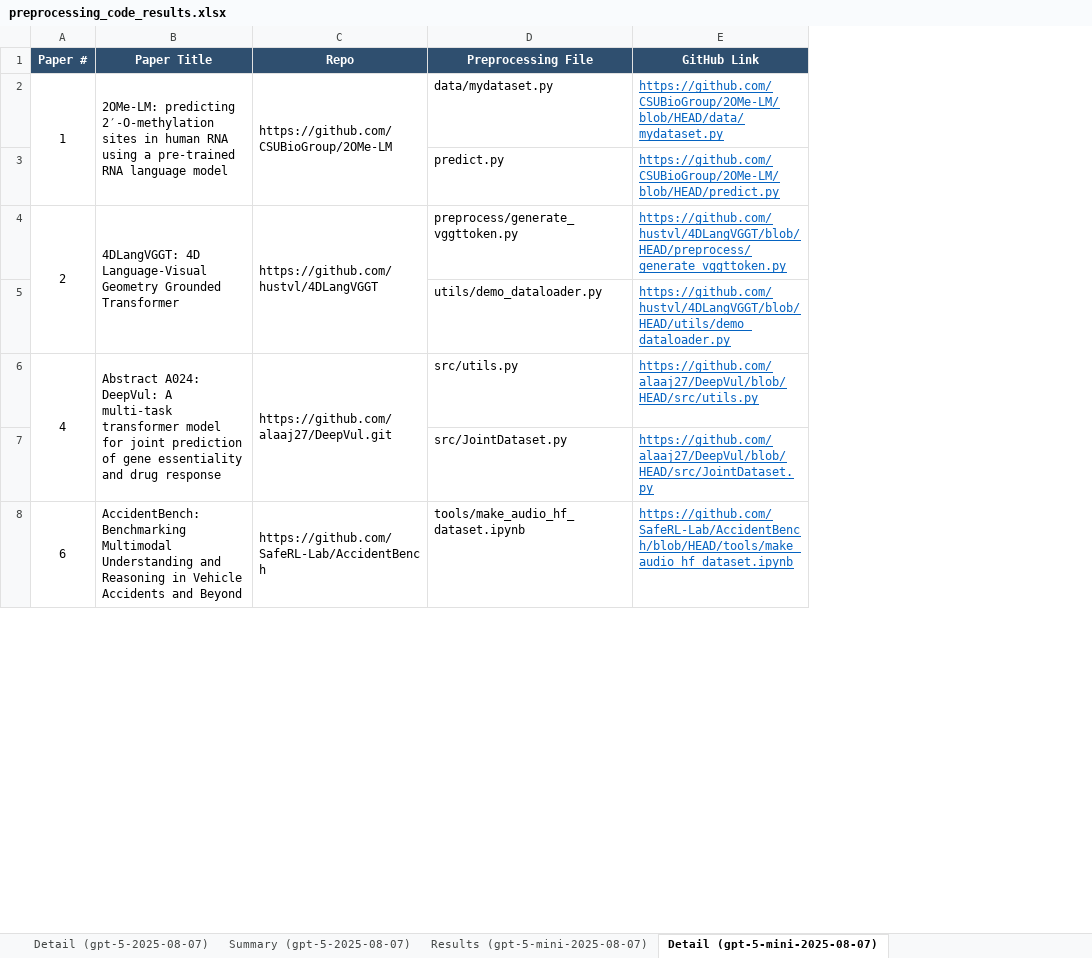
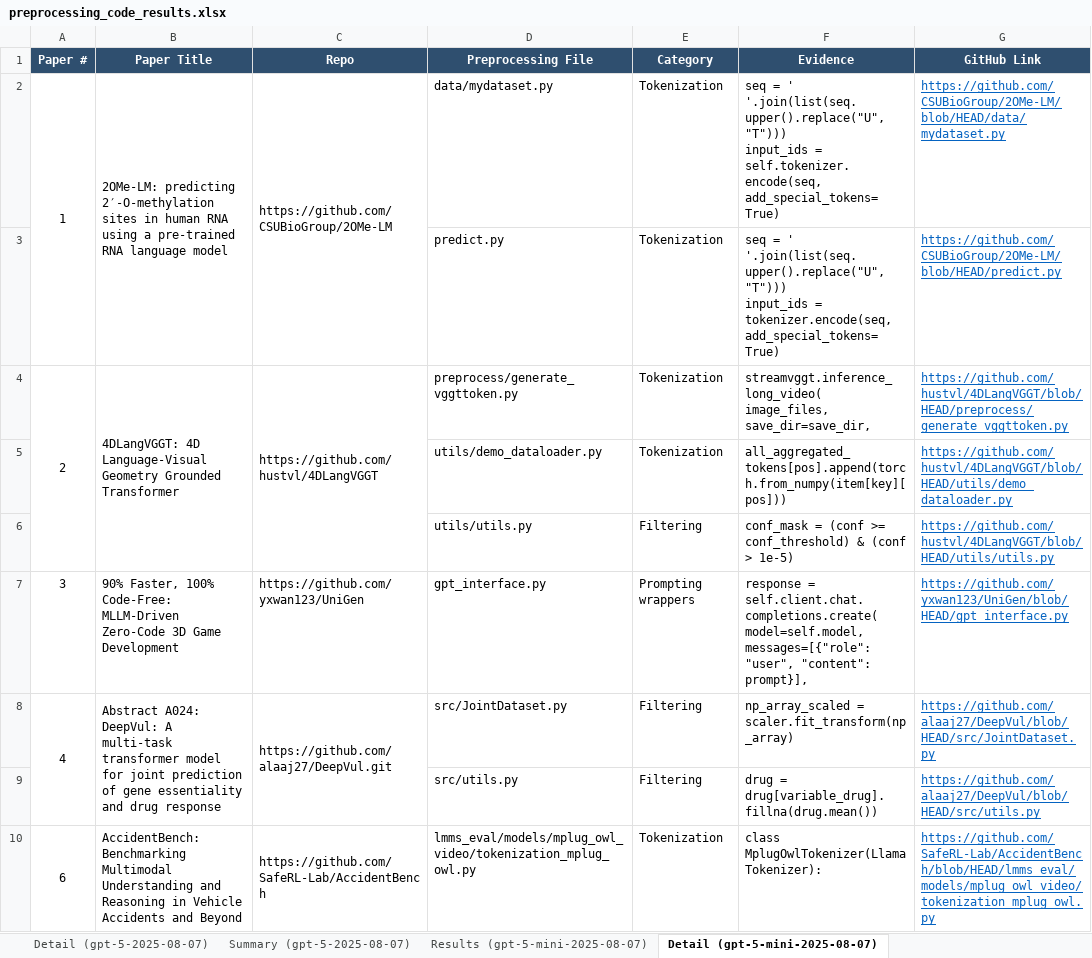
Before and after one commit to AminDaryan/Scrape-GitHub, an Excel workbook: requirement_checks/5.1.code_availability/5.1.3.pre-processing_&_pipeline_code/results/preprocessing_code_results.xlsx, sheet Detail (gpt-5-mini-2025-08-07), drawn as a sheet; only a part is shown; values as stored, in another font and other column widths than the file's, no borders; removed rows and columns are numbered as before the commit, all else as after; ↵ is a line break in a cell; the diff covers the shown part only; the diff names each change by its address in the sheet, - before the commit and + after, or states it on an @@ line.

Commit message:
feat(5.1.3): correctly classify non-NLP preprocessing + Detail evidence
The repo-only preprocessing/pipeline classifier was misclassifying
non-NLP papers (e.g. VULCA-EMNLP2025) as NOT_APPLICABLE because the
prompt was text-centric and high-signal files were truncated when
unrelated scripts crowded the shared char budget.

Prompt (prompts.py):
- Broaden tokenization/filtering/prompting to cover any modality
  (text, image, audio, video, multimodal). Image patching, saliency
  filtering, audio framing, mel-spectrogram extraction all count.
- Add a vision few-shot example (adaptive sliding window + saliency).
- Switch preprocessing_files to a list of {path, category, evidence}
  so per-file evidence can be surfaced downstream.

Per-bucket char budgets (config.py + collect_repo_content):
- Split the 80k char budget per bucket: NAMED 50k, FOLDER 20k,
  GENERIC 10k. Raise per-file cap for NAMED files to 16k.
- collect_repo_content returns per-bucket structure so a single
  bucket can be reused for remediation.

Auto-remediation:
- When the first LLM pass returns NOT_APPLICABLE but NAMED files
  were present, re-prompt with NAMED-only content. If that pass says
  EXISTS, prefer the corrected verdict. Logged as [Retry] lines.

Excel output:
- Detail sheet: add Category and Evidence columns alongside File /
  GitHub Link. Row heights auto-fit evidence snippets.
- Results sheet: add Coverage % column before Tokens Used.

Refactor / simplifications:
- Lift the github.io (GitHub Pages) regex into
  common/github_helpers.parse_github_repo; drop the local
  parse_repo_url wrapper.
- Replace hand-rolled content cache with functools.lru_cache.
- Extract Detail-sheet writing into _write_detail_sheet.
- Use os.path.splitext, _this.parents[2], single Font definition.
- Drop unused imports; rewrite module docstring.

```diff
--- a/requirement_checks/5.1.code_availability/5.1.3.pre-processing_&_pipeline_code/results/preprocessing_code_results.xlsx (sheet Detail (gpt-5-mini-2025-08-07))
+++ b/requirement_checks/5.1.code_availability/5.1.3.pre-processing_&_pipeline_code/results/preprocessing_code_results.xlsx (sheet Detail (gpt-5-mini-2025-08-07))
+column E (Category), rows 2-5: all Tokenization; row 8: Filtering; row 10: Tokenization
+column F (Evidence), rows 2-5: seq = ' '.join(list(seq.upper().replace("U", "T"))) ↵ input_ids = self.tokenizer.encode(seq, add_special_tokens=True) | seq = ' '.join(list(seq.upper().replace("U", "T"))) ↵ input_ids = tokenizer.encode(seq, add_special_tokens=True) | streamvggt.inference_long_video( ↵ image_files, ↵ save_dir=save_dir, | all_aggregated_tokens[pos].append(torch.from_numpy(item[key][pos])); row 8: np_array_scaled = scaler.fit_transform(np_array); row 10: class MplugOwlTokenizer(LlamaTokenizer):
+row 6:  |  |  | utils/utils.py | Filtering | conf_mask = (conf >= conf_threshold) & (conf > 1e-5) | https://github.com/hustvl/4DLangVGGT/blob/HEAD/utils/utils.py
+row 7: 3 | 90% Faster, 100% Code-Free: MLLM-Driven Zero-Code 3D Game Development | https://github.com/yxwan123/UniGen | gpt_interface.py | Prompting wrappers | response = self.client.chat.completions.create( ↵ model=self.model, ↵ messages=[{"role": "user", "content": prompt}], | https://github.com/yxwan123/UniGen/blob/HEAD/gpt_interface.py
-D8 (Preprocessing File): src/utils.py
+D8 (Preprocessing File): src/JointDataset.py
-G8 (GitHub Link): https://github.com/alaaj27/DeepVul/blob/HEAD/src/utils.py
+G8 (GitHub Link): https://github.com/alaaj27/DeepVul/blob/HEAD/src/JointDataset.py
-row 7:  |  |  | src/JointDataset.py | https://github.com/alaaj27/DeepVul/blob/HEAD/src/JointDataset.py
+row 9:  |  |  | src/utils.py | Filtering | drug = drug[variable_drug].fillna(drug.mean()) | https://github.com/alaaj27/DeepVul/blob/HEAD/src/utils.py
-D10 (Preprocessing File): tools/make_audio_hf_dataset.ipynb
+D10 (Preprocessing File): lmms_eval/models/mplug_owl_video/tokenization_mplug_owl.py
-G10 (GitHub Link): https://github.com/SafeRL-Lab/AccidentBench/blob/HEAD/tools/make_audio_hf_dataset.ipynb
+G10 (GitHub Link): https://github.com/SafeRL-Lab/AccidentBench/blob/HEAD/lmms_eval/models/mplug_owl_video/tokenization_mplug_owl.py
```
Also changed, not shown: 22 added rows, 17 removed rows and 1 moved row elsewhere in this sheet, sheet Detail (gpt-5-2025-08-07), sheet Results (gpt-5-mini-2025-08-07), sheet Detail (gpt-5-nano-2025-08-07), sheet Results (gpt-5-nano-2025-08-07), sheet Results (gpt-5-2025-08-07), sheet Model Comparison, 3 more sheets, 1 other file.
